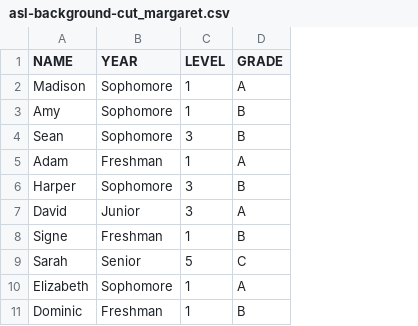
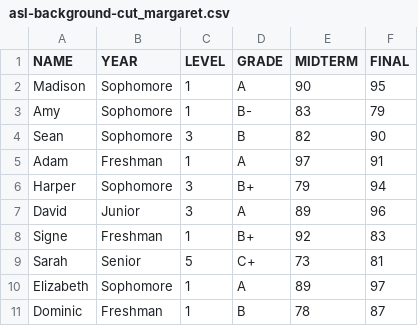
Before and after one commit to mmj32/Class-Practice-Repo, a CSV file: todo3/asl-background-cut_margaret.csv, drawn as a sheet; only a part is shown; the diff covers the shown part only; the diff names each change by its address in the sheet, - before the commit and + after, or states it on an @@ line.

```diff
--- a/todo3/asl-background-cut_margaret.csv
+++ b/todo3/asl-background-cut_margaret.csv
+column E (MIDTERM), rows 2-11: 90 | 83 | 82 | 97 | 79 | 89 | 92 | 73 | 89 | 78
+column F (FINAL), rows 2-11: 95 | 79 | 90 | 91 | 94 | 96 | 83 | 81 | 97 | 87
-D3 (GRADE): B
+D3 (GRADE): B-
-D6 (GRADE): B
+D6 (GRADE): B+
-D8 (GRADE): B
+D8 (GRADE): B+
-D9 (GRADE): C
+D9 (GRADE): C+
```
Also changed, not shown: 22 added rows elsewhere in this file, 2 other files.
